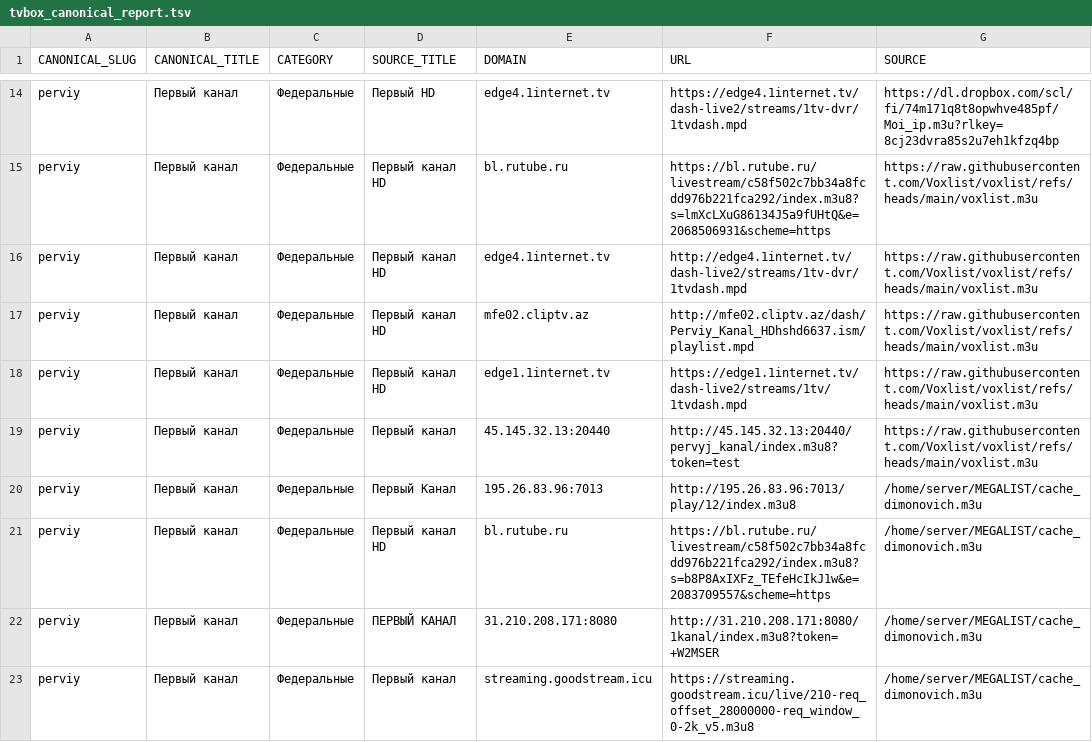
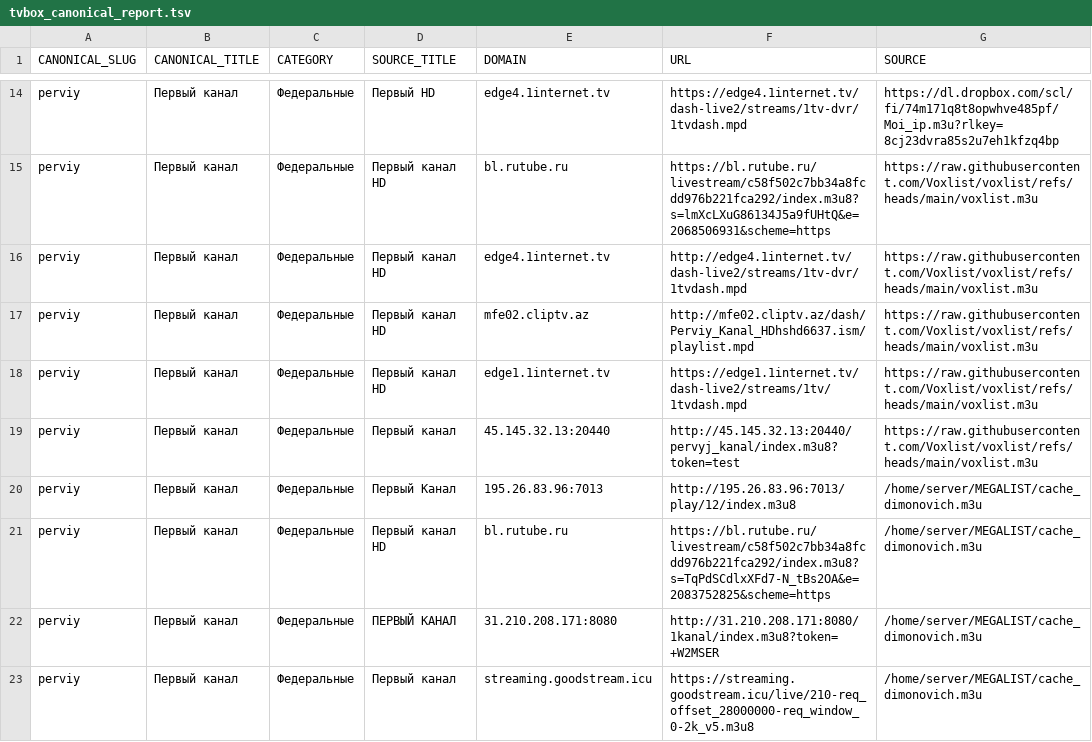
Before and after one commit to Commodo163/sys-cache-7c91, a TSV file: data/tvbox_canonical_report.tsv, drawn as a sheet; only a part is shown, gaps mark what is left out; the diff covers the shown part only.

```diff
--- a/data/tvbox_canonical_report.tsv
+++ b/data/tvbox_canonical_report.tsv
@@ -20,3 +20,3 @@ perviy	Первый канал	Федеральные	Первый канал	45
 perviy	Первый канал	Федеральные	Первый Канал	195.26.83.96:7013	http://195.26.83.96:7013/play/12/index.m3u8	/home/server/MEGALIST/cache_dimonovich.m3u
-perviy	Первый канал	Федеральные	Первый канал HD	bl.rutube.ru	https://bl.rutube.ru/livestream/c58f502c7bb34a8fcdd976b221fca292/index.m3u8?s=b8P8AxIXFz_TEfeHcIkJ1w&e=2083709557&scheme=https	/home/server/MEGALIST/cache_dimonovich.m3u
+perviy	Первый канал	Федеральные	Первый канал HD	bl.rutube.ru	https://bl.rutube.ru/livestream/c58f502c7bb34a8fcdd976b221fca292/index.m3u8?s=TqPdSCdlxXFd7-N_tBs2OA&e=2083752825&scheme=https	/home/server/MEGALIST/cache_dimonovich.m3u
 perviy	Первый канал	Федеральные	ПЕРВЫЙ КАНАЛ	31.210.208.171:8080	http://31.210.208.171:8080/1kanal/index.m3u8?token=+W2MSER	/home/server/MEGALIST/cache_dimonovich.m3u
```
Also changed, not shown: 12 edited cells elsewhere in this file, data/tvbox_placeholder_filter_report.tsv, 7 other files.
